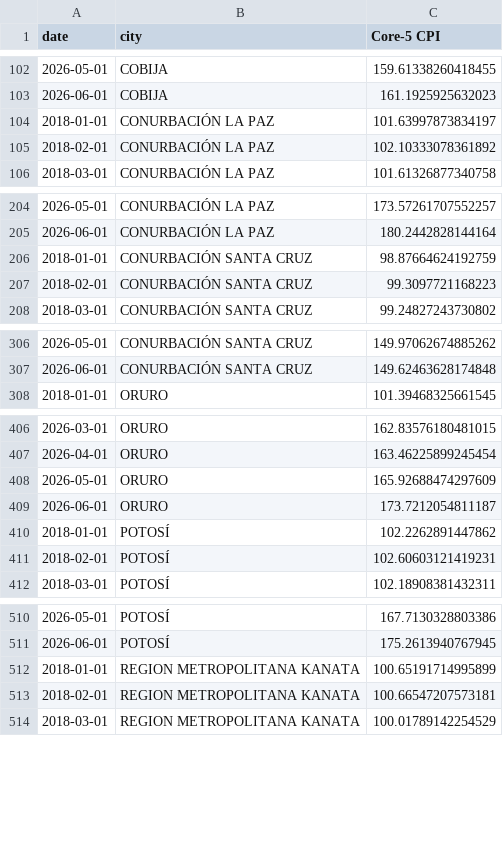
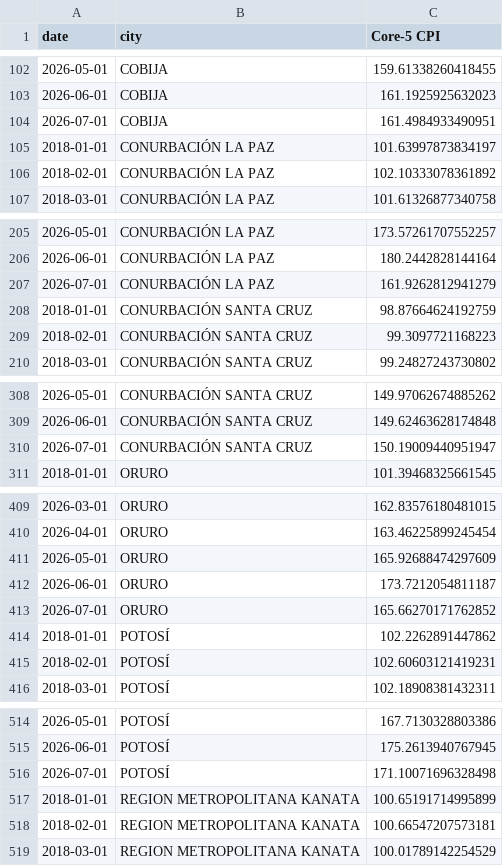
Before and after one commit to thomasriveros/live-ine-inflation-update, a CSV file: data/city_level_core_5_CPI.csv, drawn as a sheet; only a part is shown, gaps mark what is left out; the diff covers the shown part only; the diff names each change by its address in the sheet, - before the commit and + after, or states it on an @@ line.

```diff
--- a/data/city_level_core_5_CPI.csv
+++ b/data/city_level_core_5_CPI.csv
+row 104: 2026-07-01 | COBIJA | 161.4984933490951
+row 207: 2026-07-01 | CONURBACIÓN LA PAZ | 161.9262812941279
+row 310: 2026-07-01 | CONURBACIÓN SANTA CRUZ | 150.19009440951947
+row 413: 2026-07-01 | ORURO | 165.66270171762852
+row 516: 2026-07-01 | POTOSÍ | 171.10071696328498
```
Also changed, not shown: 4 added rows elsewhere in this file, data/city_level_CPI.csv, data/national_CPI.csv, 3 other files.
